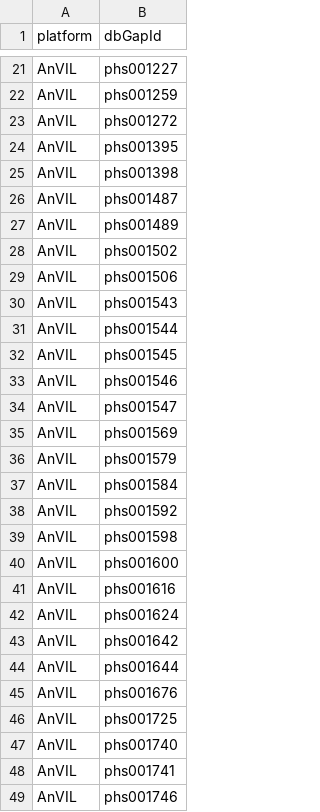
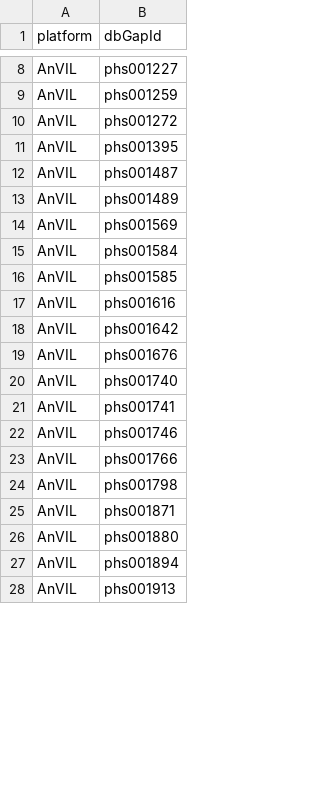
Before and after one commit to DataBiosphere/data-browser, a TSV file: explorer/files/ncpi-catalog/files/dashboard-source-ncpi.tsv, drawn as a sheet; only a part is shown, gaps mark what is left out; the shorter side is filled out with more unchanged rows; the diff covers the shown part only.

Commit message:
chore: updated NCPI catalog (#4066)

```diff
--- a/explorer/files/ncpi-catalog/files/dashboard-source-ncpi.tsv
+++ b/explorer/files/ncpi-catalog/files/dashboard-source-ncpi.tsv
@@ -24,24 +11,10 @@ AnVIL	phs001272
 AnVIL	phs001395
-AnVIL	phs001398
 AnVIL	phs001487
 AnVIL	phs001489
-AnVIL	phs001502
-AnVIL	phs001506
-AnVIL	phs001543
-AnVIL	phs001544
-AnVIL	phs001545
-AnVIL	phs001546
-AnVIL	phs001547
 AnVIL	phs001569
-AnVIL	phs001579
 AnVIL	phs001584
-AnVIL	phs001592
-AnVIL	phs001598
-AnVIL	phs001600
+AnVIL	phs001585
 AnVIL	phs001616
-AnVIL	phs001624
 AnVIL	phs001642
-AnVIL	phs001644
 AnVIL	phs001676
-AnVIL	phs001725
 AnVIL	phs001740
```
Also changed, not shown: 22 added rows, 21 removed rows and 1 edited cell elsewhere in this file.
